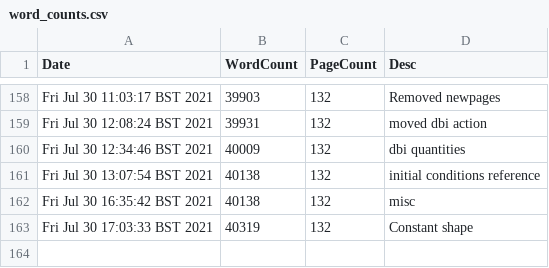
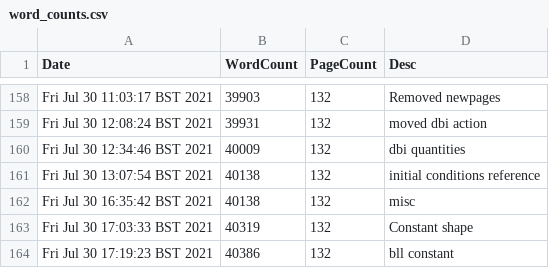
Before and after one commit to pc559/thesis, a CSV file: word_counts.csv, drawn as a sheet; only a part is shown, gaps mark what is left out.

Commit message:
bll constant

```diff
--- a/word_counts.csv
+++ b/word_counts.csv
@@ -163 +163,2 @@ Fri Jul 30 16:35:42 BST 2021,40138,132,misc
 Fri Jul 30 17:03:33 BST 2021,40319,132,Constant shape
+Fri Jul 30 17:19:23 BST 2021,40386,132,bll constant
```
Also changed, not shown: 2 other files.
